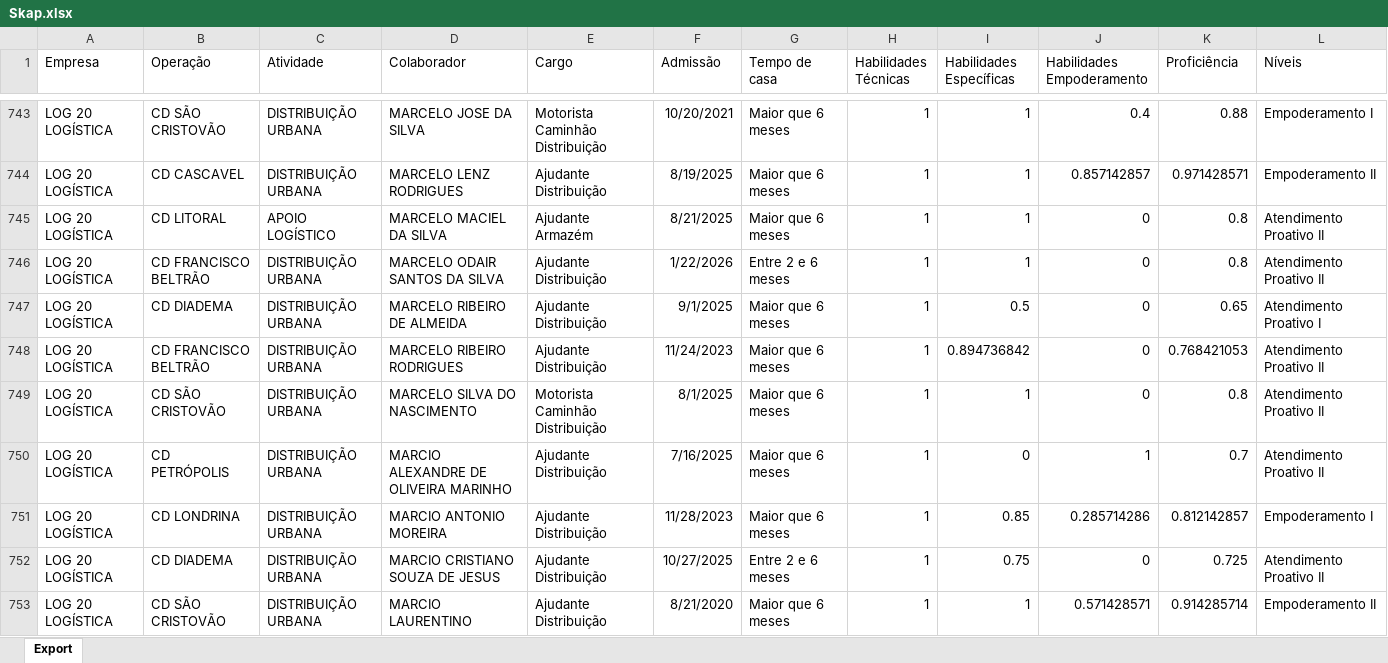
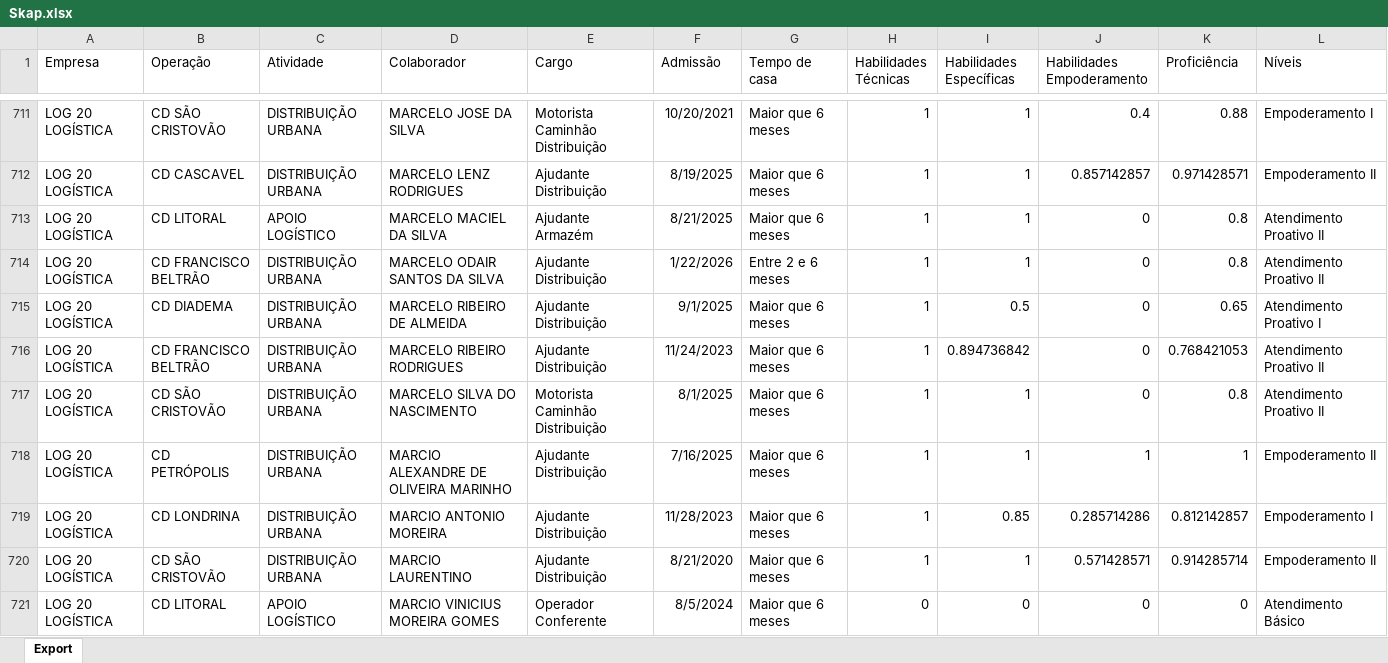
Before and after one commit to Bruna-gzr/dashboard-skap, an Excel workbook: data/Skap.xlsx, sheet Export, drawn as a sheet; only a part is shown, gaps mark what is left out; the shorter side is filled out with more unchanged rows; values as stored, in another font and other column widths than the file's, no borders; removed rows and columns are numbered as before the commit, all else as after; the diff covers the shown part only; the diff names each change by its address in the sheet, - before the commit and + after, or states it on an @@ line.

```diff
--- a/data/Skap.xlsx (sheet Export)
+++ b/data/Skap.xlsx (sheet Export)
-I718 (Habilidades Específicas): 0
+I718 (Habilidades Específicas): 1
-K718 (Proficiência): 0.7
+K718 (Proficiência): 1
-L718 (Níveis): Atendimento Proativo II
+L718 (Níveis): Empoderamento II
-row 752: LOG 20 LOGÍSTICA | CD DIADEMA | DISTRIBUIÇÃO URBANA | MARCIO CRISTIANO SOUZA DE JESUS | Ajudante Distribuição | 10/27/2025 | Entre 2 e 6 meses | 1 | 0.75 | 0 | 0.725 | Atendimento Proativo II
```
Also changed, not shown: 4 added rows, 45 removed rows and 172 edited cells elsewhere in this sheet, data/Acomp novos.xlsx, data/Admitidos.xlsx, 6 other files.
